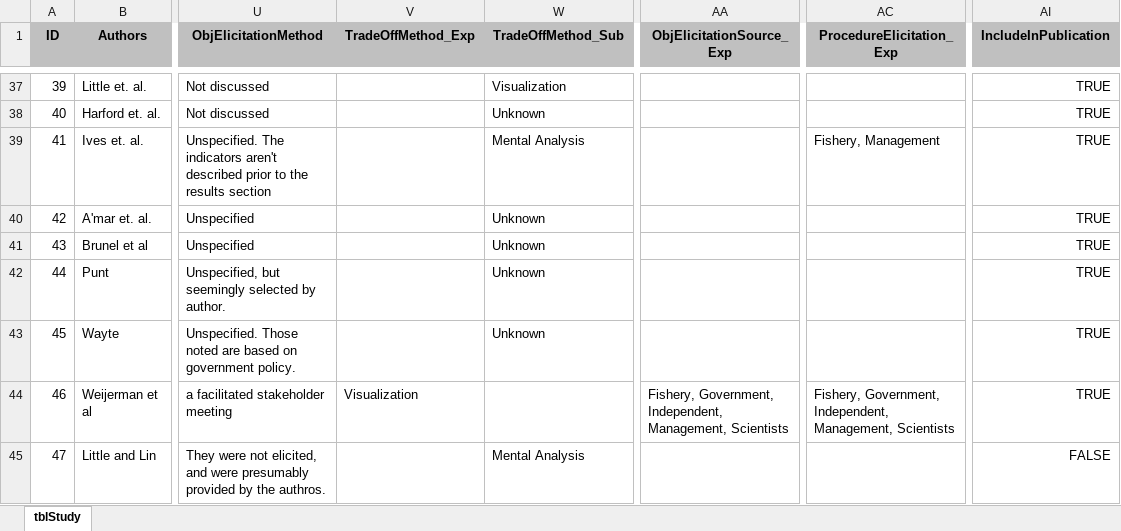
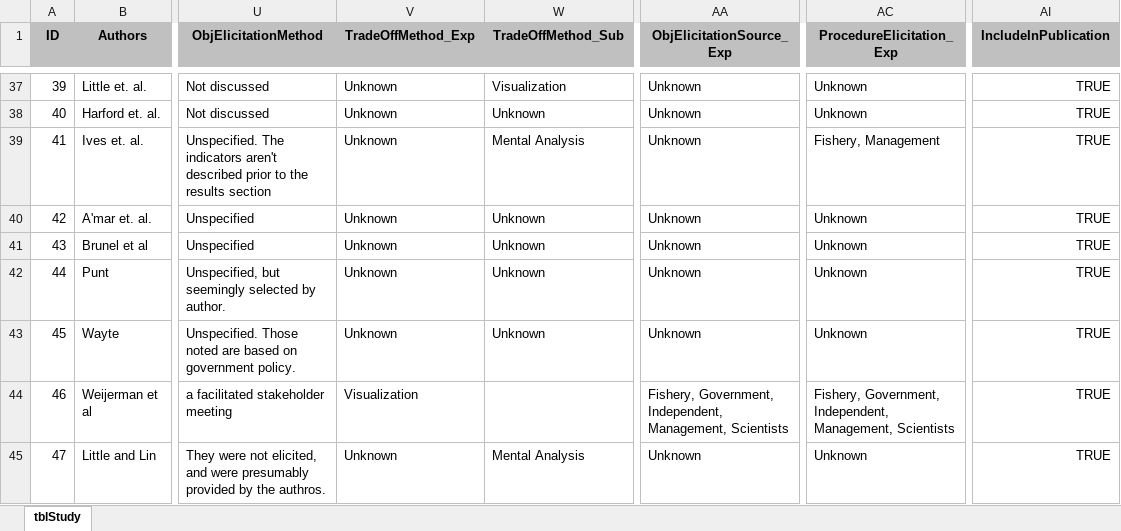
Before and after one commit to jonathancummings/MSEreview, an Excel workbook: data/DB files - Excel/tblStudy.xlsx, sheet tblStudy, drawn as a sheet; only a part is shown, gaps mark what is left out; values as stored, in another font and other column widths than the file's, no borders; the diff covers the shown part only; the diff names each change by its address in the sheet, - before the commit and + after, or states it on an @@ line.

```diff
--- a/data/DB files - Excel/tblStudy.xlsx (sheet tblStudy)
+++ b/data/DB files - Excel/tblStudy.xlsx (sheet tblStudy)
-V37:V43 (TradeOffMethod_Exp): (empty)
+V37:V43 (TradeOffMethod_Exp): Unknown
-AA37:AA43 (ObjElicitationSource_Exp): (empty)
+AA37:AA43 (ObjElicitationSource_Exp): Unknown
-AC37:AC38 (ProcedureElicitation_Exp): (empty)
+AC37:AC38 (ProcedureElicitation_Exp): Unknown
-AC40:AC43 (ProcedureElicitation_Exp): (empty)
+AC40:AC43 (ProcedureElicitation_Exp): Unknown
-V45 (TradeOffMethod_Exp): (empty)
+V45 (TradeOffMethod_Exp): Unknown
-AA45 (ObjElicitationSource_Exp): (empty)
+AA45 (ObjElicitationSource_Exp): Unknown
-AC45 (ProcedureElicitation_Exp): (empty)
+AC45 (ProcedureElicitation_Exp): Unknown
-AI45 (IncludeInPublication): FALSE
+AI45 (IncludeInPublication): TRUE
```
Also changed, not shown: 5 added rows and 90 edited cells elsewhere in this sheet, data/DB files - Excel/tblStudyFields.xlsx, data/DB files - Excel/tblStudyObjectives.xlsx, 1 other file.
